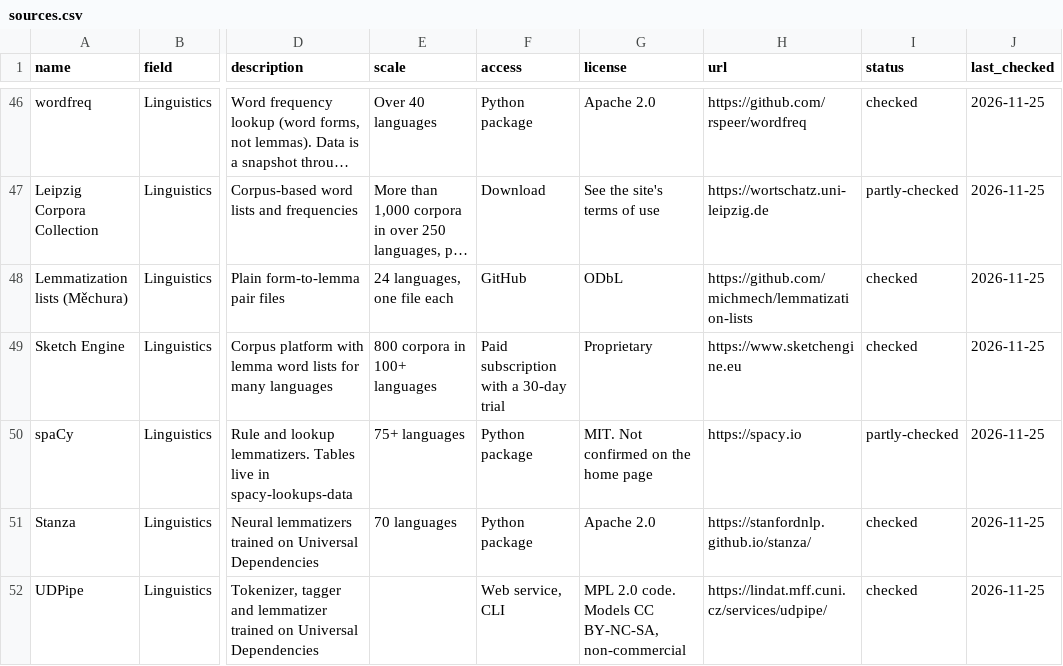
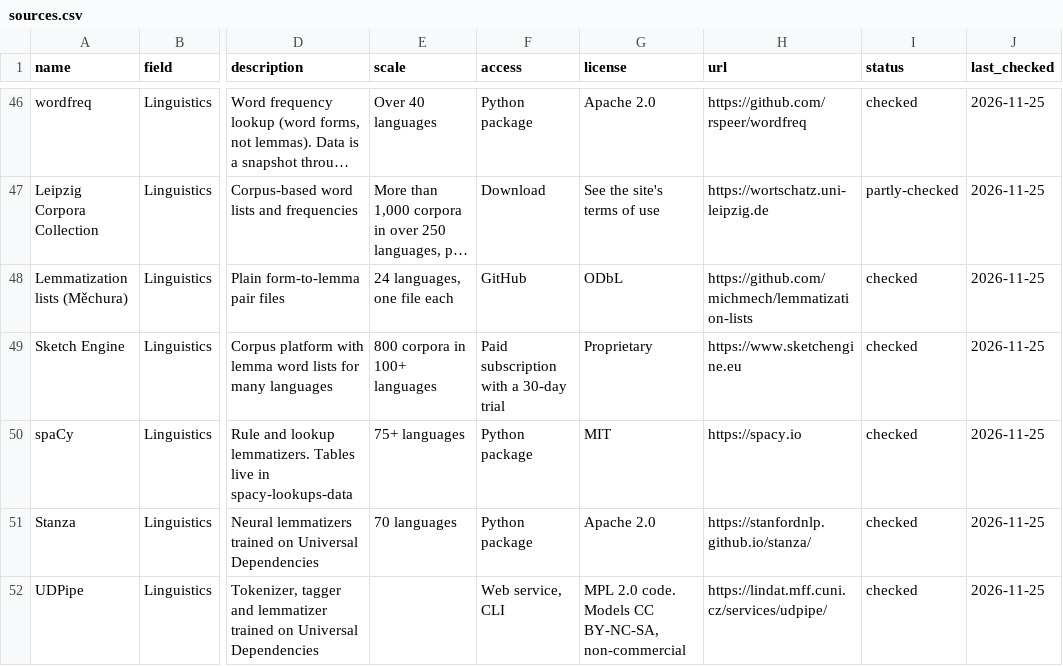
Before and after one commit to sawaadee/lemon, a CSV file: data/sources.csv, drawn as a sheet; only a part is shown, gaps mark what is left out; long unchanged cells end in …; the diff covers the shown part only; the diff names each change by its address in the sheet, - before the commit and + after, or states it on an @@ line.

Commit message:
Verify 29 more sources from their repositories
Confirm licenses and last update dates from each source's public
repository. Add measured sizes for Metamath set.mm, the Stacks
Project, pi-Base, Glottolog and the Erdős problem database. Add
confirmed addresses for CSLib and TEI Lex-0.

```diff
--- a/data/sources.csv
+++ b/data/sources.csv
-G50 (license): MIT. Not confirmed on the home page
+G50 (license): MIT
-I50 (status): partly-checked
+I50 (status): checked
```
Also changed, not shown: 86 edited cells elsewhere in this file, 3 other files.
